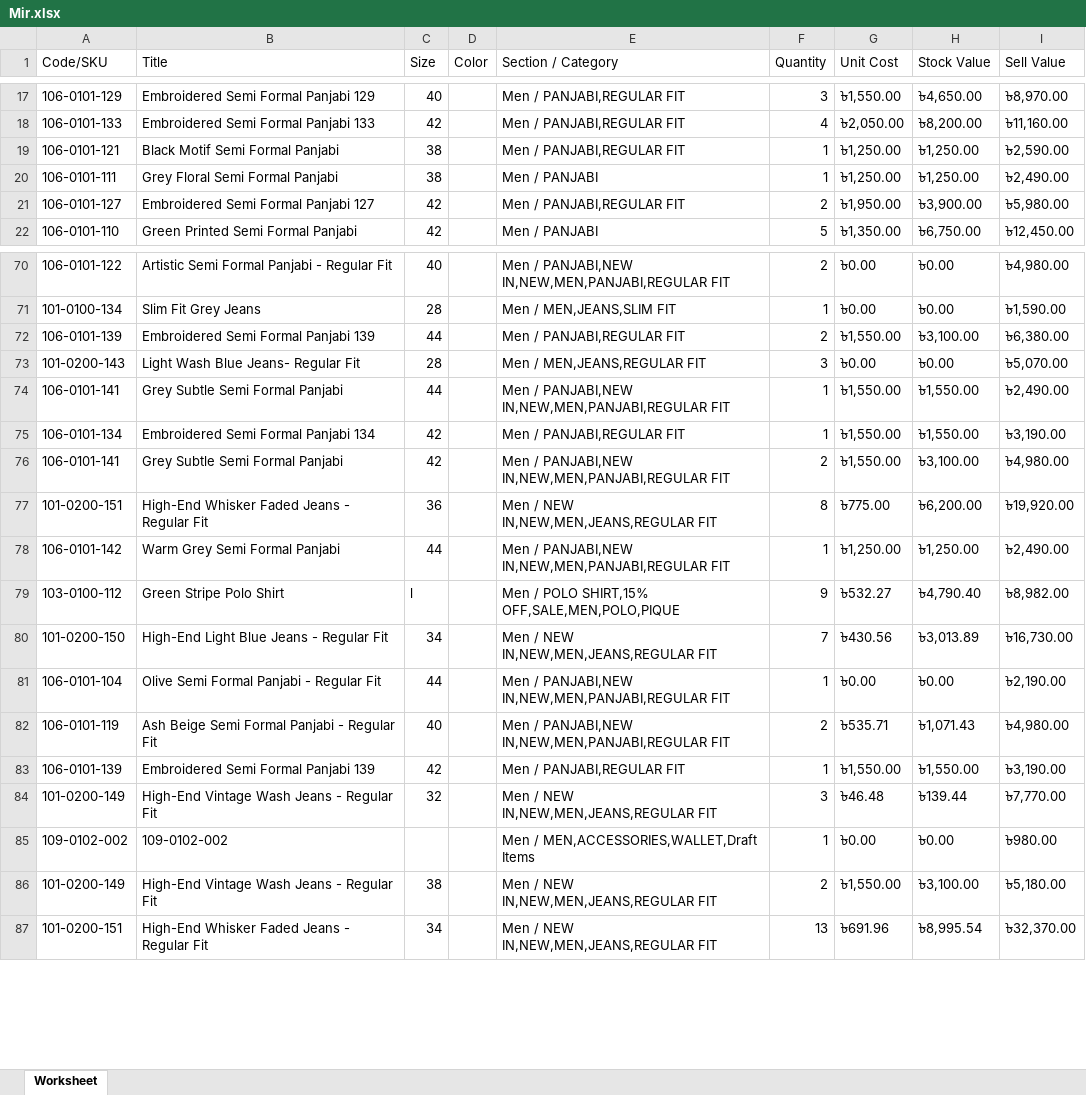
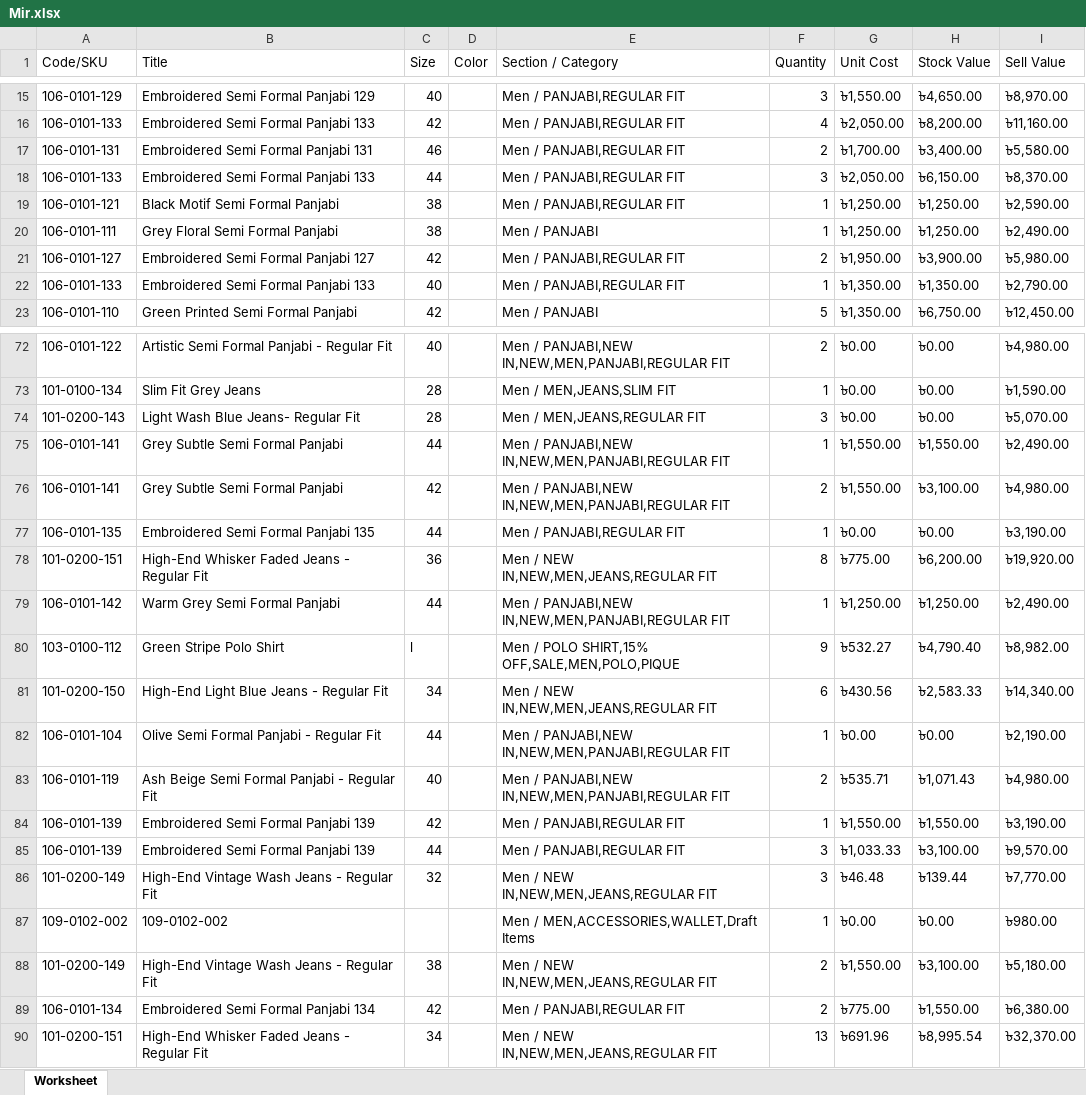
Before and after one commit to Sajid-ul-Islam/DEEN-OPS, an Excel workbook: src/inventory/Mir.xlsx, sheet Worksheet, drawn as a sheet; only a part is shown, gaps mark what is left out; values as stored, in another font and other column widths than the file's, no borders; removed rows and columns are numbered as before the commit, all else as after; the diff covers the shown part only; the diff names each change by its address in the sheet, - before the commit and + after, or states it on an @@ line.

```diff
--- a/src/inventory/Mir.xlsx (sheet Worksheet)
+++ b/src/inventory/Mir.xlsx (sheet Worksheet)
+row 17: 106-0101-131 | Embroidered Semi Formal Panjabi 131 | 46 |  | Men / PANJABI,REGULAR FIT | 2 | ৳1,700.00 | ৳3,400.00 | ৳5,580.00
@@ row 12 moved to row 18: 106-0101-133 @@
+row 22: 106-0101-133 | Embroidered Semi Formal Panjabi 133 | 40 |  | Men / PANJABI,REGULAR FIT | 1 | ৳1,350.00 | ৳1,350.00 | ৳2,790.00
-row 72: 106-0101-139 | Embroidered Semi Formal Panjabi 139 | 44 |  | Men / PANJABI,REGULAR FIT | 2 | ৳1,550.00 | ৳3,100.00 | ৳6,380.00
-row 75: 106-0101-134 | Embroidered Semi Formal Panjabi 134 | 42 |  | Men / PANJABI,REGULAR FIT | 1 | ৳1,550.00 | ৳1,550.00 | ৳3,190.00
+row 77: 106-0101-135 | Embroidered Semi Formal Panjabi 135 | 44 |  | Men / PANJABI,REGULAR FIT | 1 | ৳0.00 | ৳0.00 | ৳3,190.00
-F81 (Quantity): 7
+F81 (Quantity): 6
-H81 (Stock Value): ৳3,013.89
+H81 (Stock Value): ৳2,583.33
-I81 (Sell Value): ৳16,730.00
+I81 (Sell Value): ৳14,340.00
+row 85: 106-0101-139 | Embroidered Semi Formal Panjabi 139 | 44 |  | Men / PANJABI,REGULAR FIT | 3 | ৳1,033.33 | ৳3,100.00 | ৳9,570.00
+row 89: 106-0101-134 | Embroidered Semi Formal Panjabi 134 | 42 |  | Men / PANJABI,REGULAR FIT | 2 | ৳775.00 | ৳1,550.00 | ৳6,380.00
```
Also changed, not shown: 2 added rows, 1 removed row and 20 edited cells elsewhere in this sheet, src/inventory/Cum.xlsx, src/inventory/Syl.xlsx, 2 other files.
